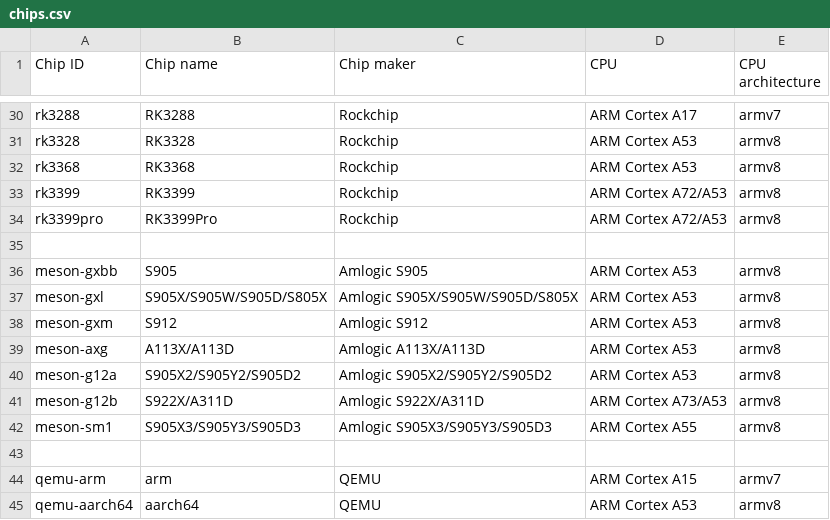
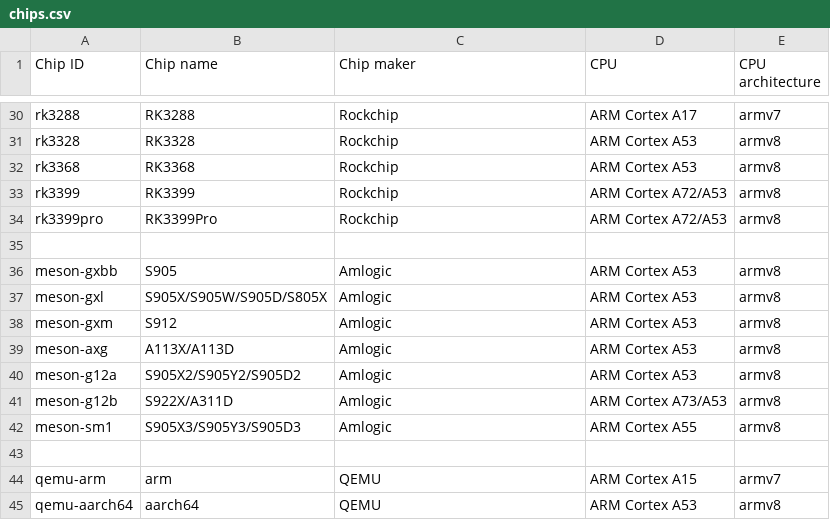
Before and after one commit to johang/sd-card-images, a CSV file: chips.csv, drawn as a sheet; only a part is shown, gaps mark what is left out.

Commit message:
chips: Fix Amlogic chip names

```diff
--- a/chips.csv
+++ b/chips.csv
@@ -35,9 +35,9 @@ rk3399pro,RK3399Pro,Rockchip,ARM Cortex A72/A53,armv8
 
-meson-gxbb,S905,Amlogic S905,ARM Cortex A53,armv8
-meson-gxl,S905X/S905W/S905D/S805X,Amlogic S905X/S905W/S905D/S805X,ARM Cortex A53,armv8
-meson-gxm,S912,Amlogic S912,ARM Cortex A53,armv8
-meson-axg,A113X/A113D,Amlogic A113X/A113D,ARM Cortex A53,armv8
-meson-g12a,S905X2/S905Y2/S905D2,Amlogic S905X2/S905Y2/S905D2,ARM Cortex A53,armv8
-meson-g12b,S922X/A311D,Amlogic S922X/A311D,ARM Cortex A73/A53,armv8
-meson-sm1,S905X3/S905Y3/S905D3,Amlogic S905X3/S905Y3/S905D3,ARM Cortex A55,armv8
+meson-gxbb,S905,Amlogic,ARM Cortex A53,armv8
+meson-gxl,S905X/S905W/S905D/S805X,Amlogic,ARM Cortex A53,armv8
+meson-gxm,S912,Amlogic,ARM Cortex A53,armv8
+meson-axg,A113X/A113D,Amlogic,ARM Cortex A53,armv8
+meson-g12a,S905X2/S905Y2/S905D2,Amlogic,ARM Cortex A53,armv8
+meson-g12b,S922X/A311D,Amlogic,ARM Cortex A73/A53,armv8
+meson-sm1,S905X3/S905Y3/S905D3,Amlogic,ARM Cortex A55,armv8
 
```
